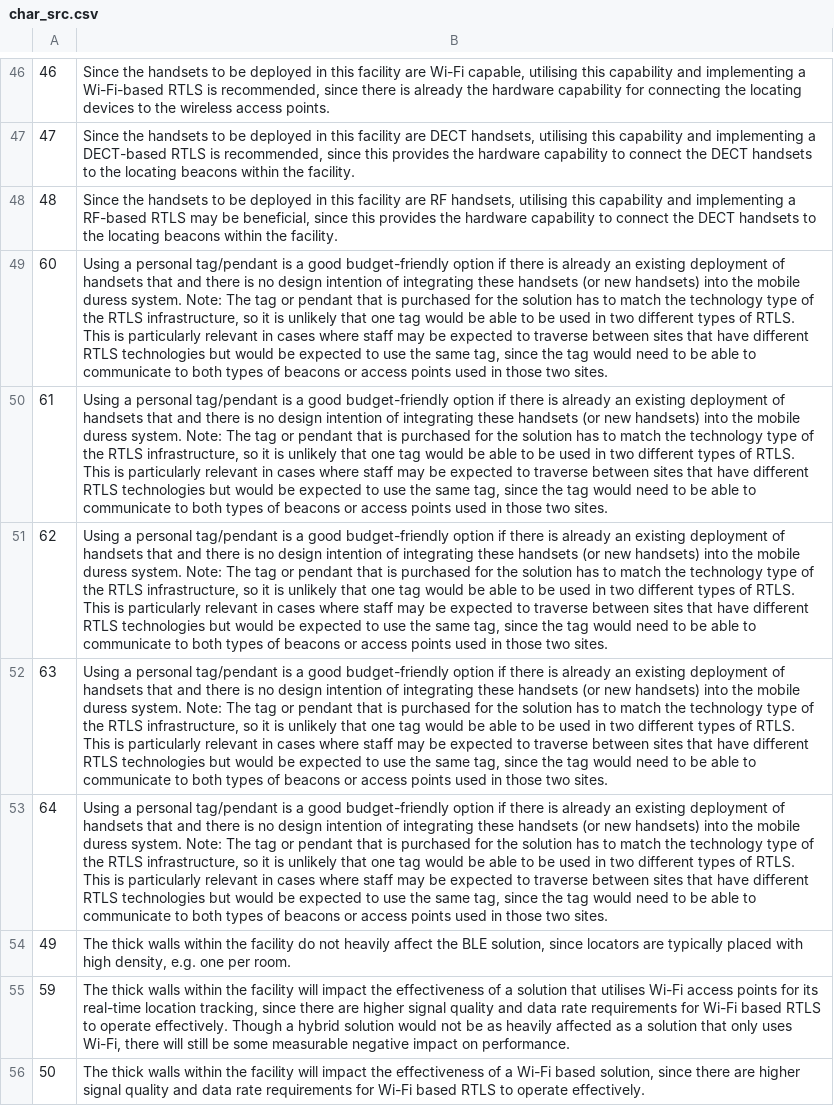
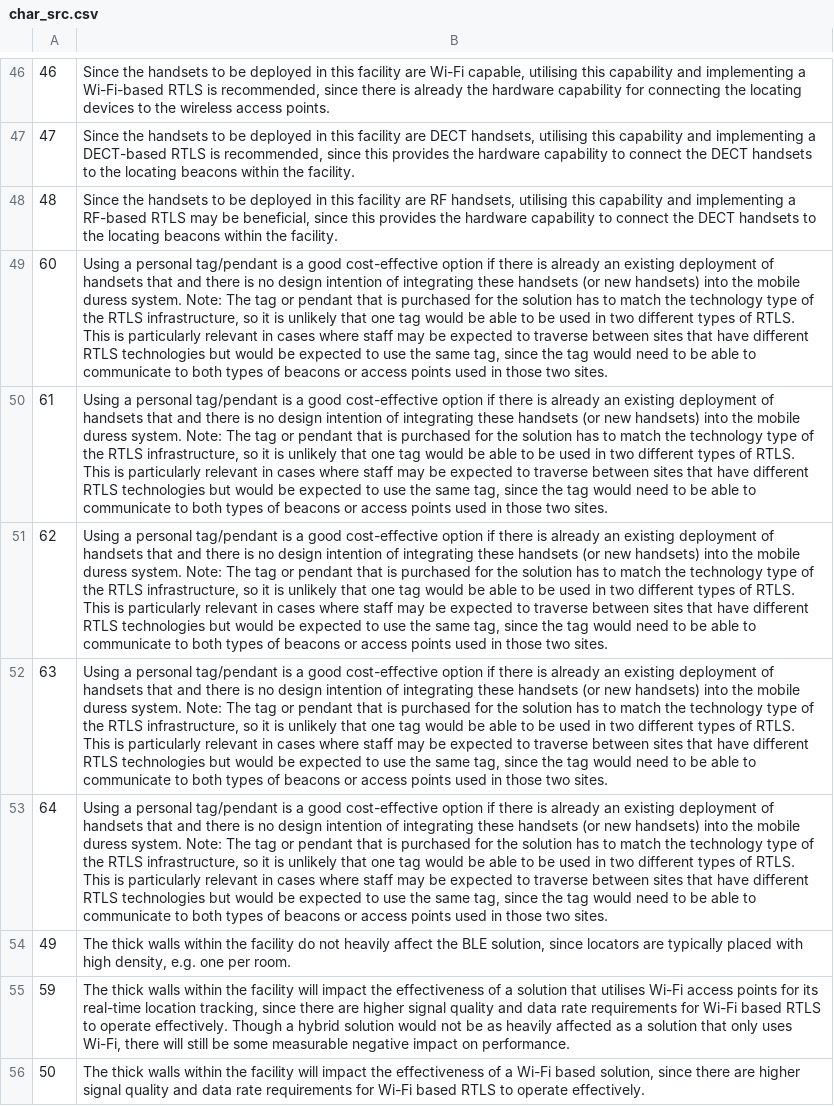
Before and after one commit to KSeinTu/MDSS, a CSV file: char_src.csv, drawn as a sheet; only a part is shown, gaps mark what is left out; the diff names each change by its address in the sheet, - before the commit and + after, or states it on an @@ line.

```diff
--- a/char_src.csv
+++ b/char_src.csv
-B49:B53: …a good budget-friendly option if…
+B49:B53: …a good cost-effective option if…
```
Also changed, not shown: gendesc_src.csv, question_src.csv, 3 other files.
